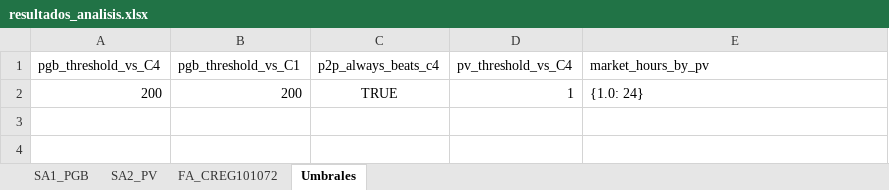
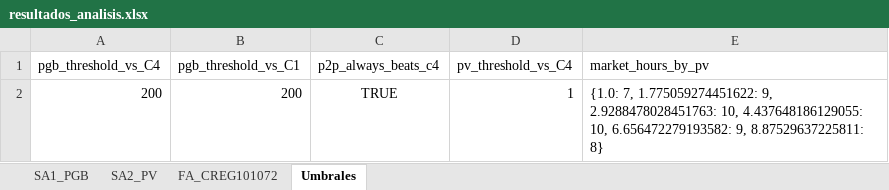
Before and after one commit to Bura-hub/Optimalidad-p2p-col, an Excel workbook: resultados_analisis.xlsx, sheet Umbrales, drawn as a sheet; values as stored, in another font and other column widths than the file's, no borders; the diff names each change by its address in the sheet, - before the commit and + after, or states it on an @@ line.

```diff
--- a/resultados_analisis.xlsx (sheet Umbrales)
+++ b/resultados_analisis.xlsx (sheet Umbrales)
-E2 (market_hours_by_pv): {1.0: 24}
+E2 (market_hours_by_pv): {1.0: 7, 1.775059274451622: 9, 2.9288478028451763: 10, 4.437648186129055: 10, 6.656472279193582: 9, 8.87529637225811: 8}
```
Also changed, not shown: sheet SA1_PGB, sheet SA2_PV, sheet FA_CREG101072, resultados_comparacion.xlsx, 11 other files.
